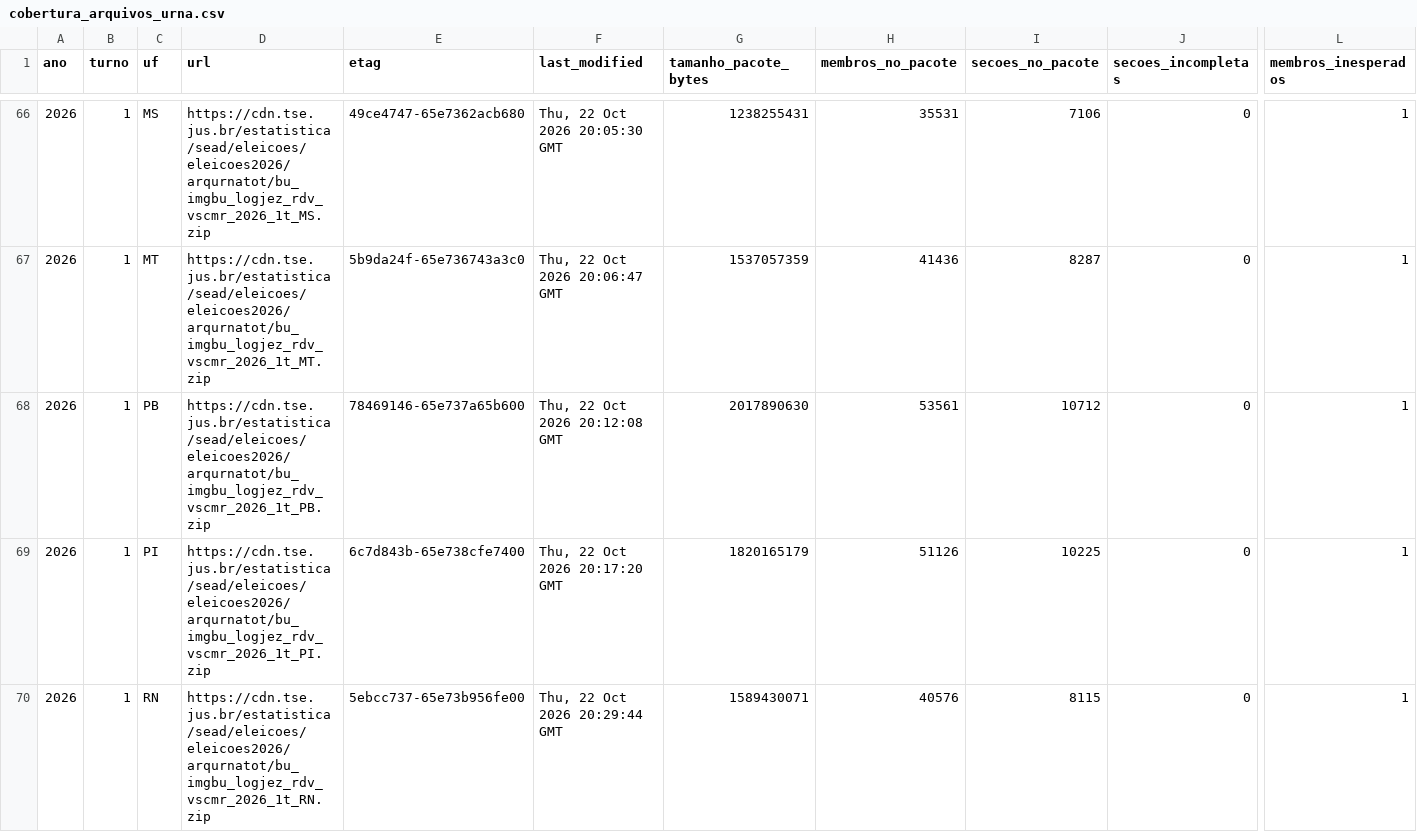
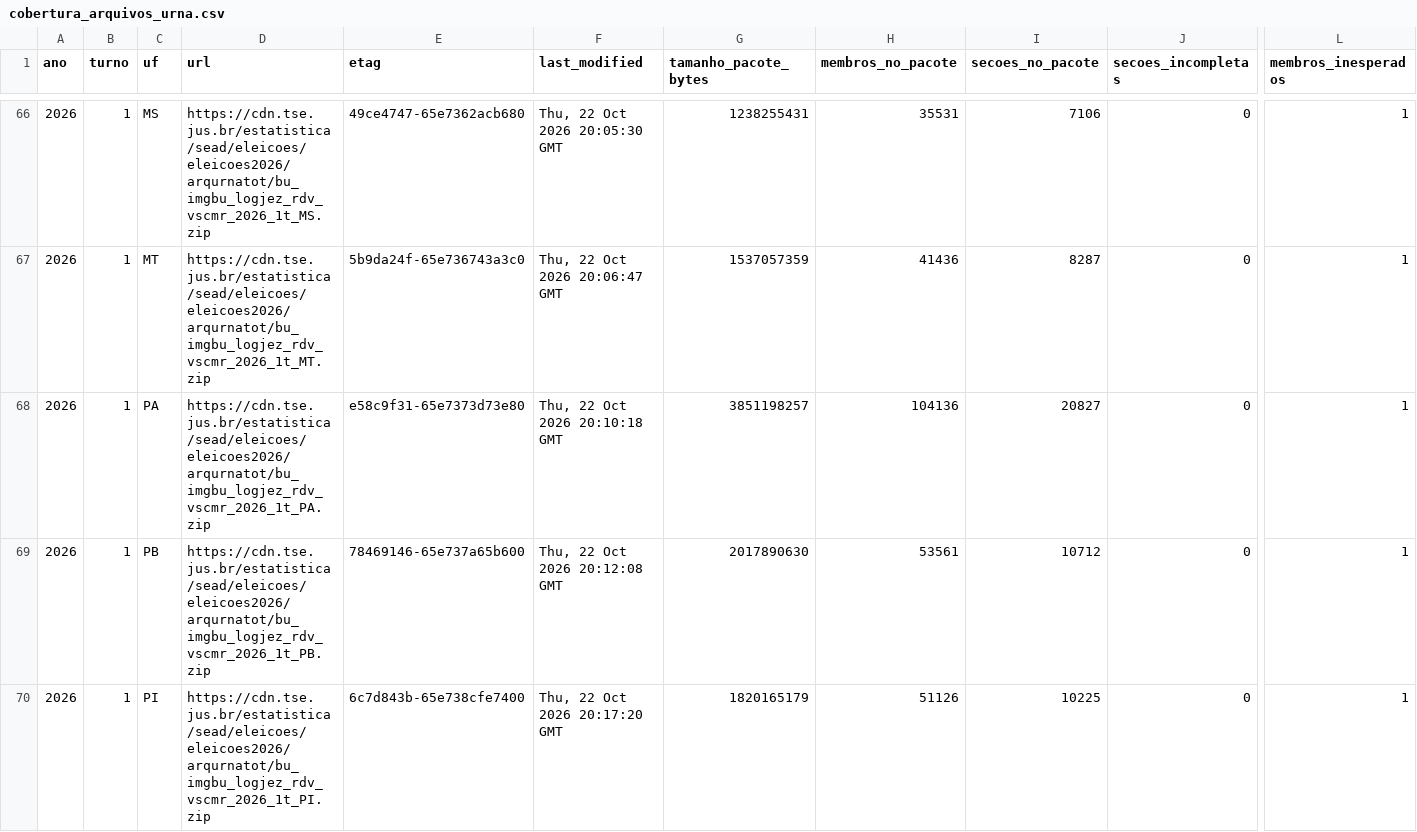
Before and after one commit to BigCorps/ObservatorioEleitoral, a CSV file: manifestos/cobertura_arquivos_urna.csv, drawn as a sheet; only a part is shown, gaps mark what is left out; the shorter side is filled out with more unchanged rows; rows hold the shown columns only; the diff names each change by its address in the sheet, - before the commit and + after, or states it on an @@ line.

```diff
--- a/manifestos/cobertura_arquivos_urna.csv
+++ b/manifestos/cobertura_arquivos_urna.csv
+row 68: 2026 | 1 | PA | https://cdn.tse.jus.br/estatistica/sead/eleicoes/eleicoes2026/arqurnatot/bu_imgbu_logjez_rdv_vscmr_2026_1t_PA.zip | e58c9f31-65e7373d73e80 | Thu, 22 Oct 2026 20:10:18 GMT | 3851198257 | 104136 | 20827 | 0 | 1
```
